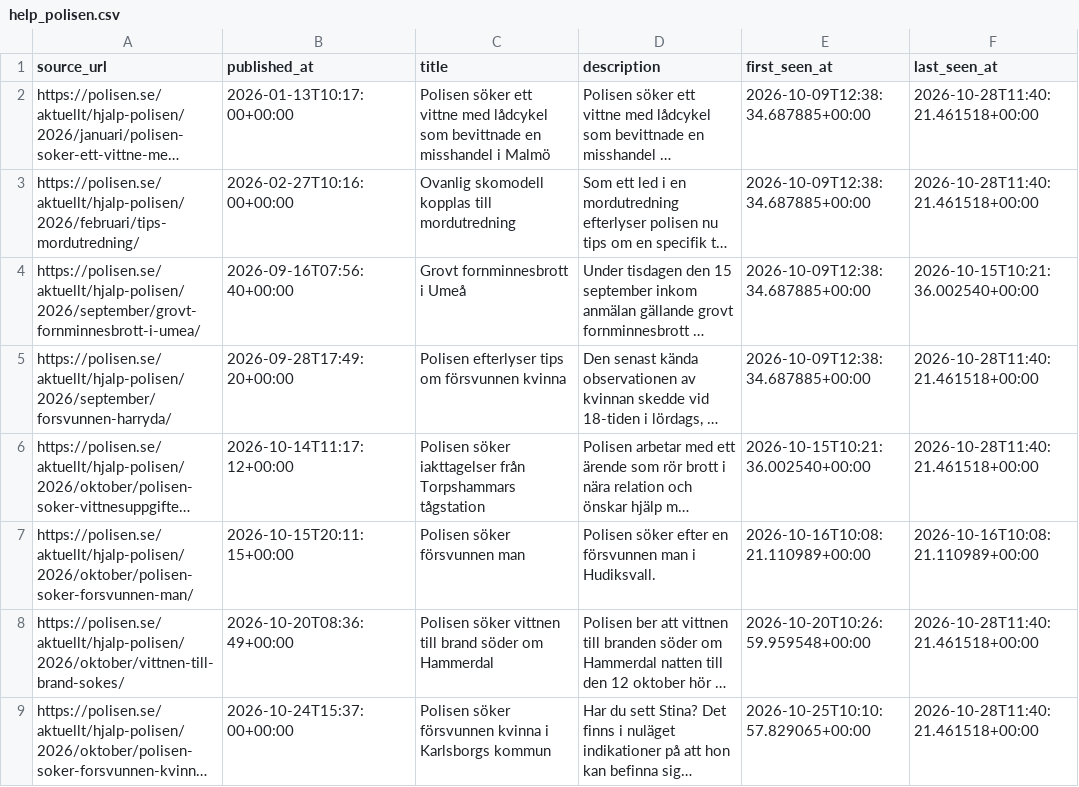
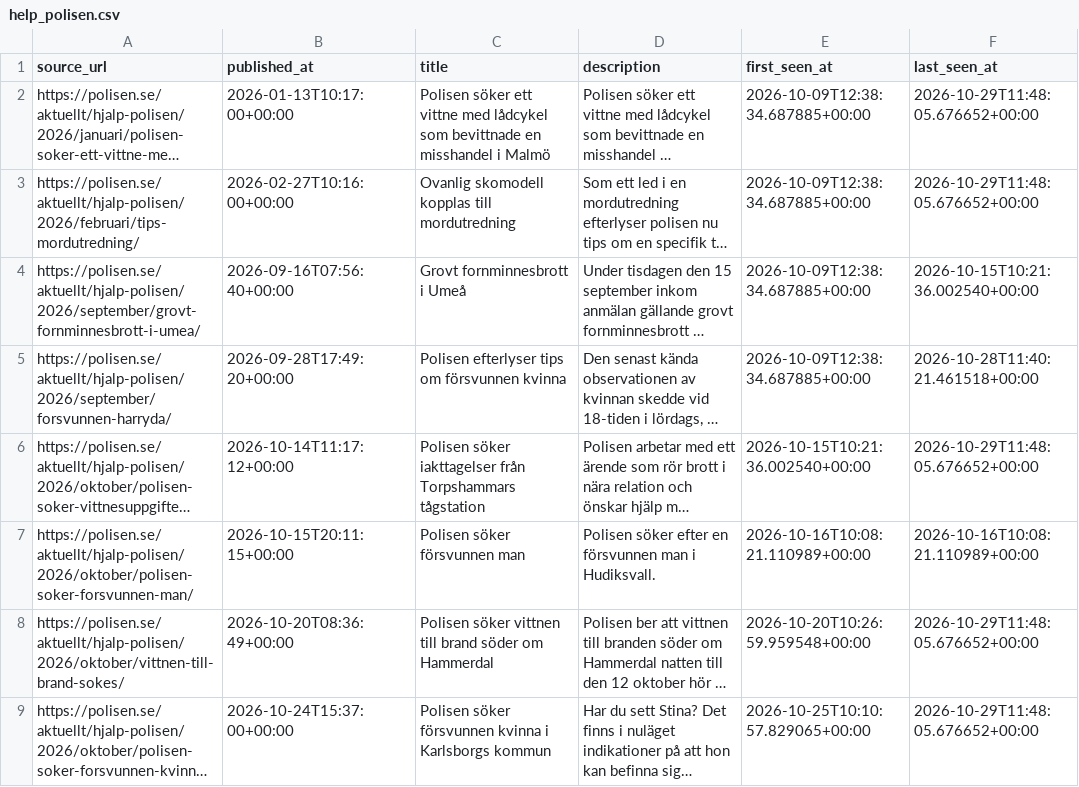
Before and after one commit to Lulea-statistik/Lulea-polishandelser, a CSV file: data/help_polisen.csv, drawn as a sheet; long unchanged cells end in …; the diff names each change by its address in the sheet, - before the commit and + after, or states it on an @@ line.

```diff
--- a/data/help_polisen.csv
+++ b/data/help_polisen.csv
-F2:F3 (last_seen_at): 2026-10-28T11:40:21.461518+00:00
+F2:F3 (last_seen_at): 2026-10-29T11:48:05.676652+00:00
-F6 (last_seen_at): 2026-10-28T11:40:21.461518+00:00
+F6 (last_seen_at): 2026-10-29T11:48:05.676652+00:00
-F8:F9 (last_seen_at): 2026-10-28T11:40:21.461518+00:00
+F8:F9 (last_seen_at): 2026-10-29T11:48:05.676652+00:00
```
Also changed, not shown: docs/data/help_polisen.csv.
